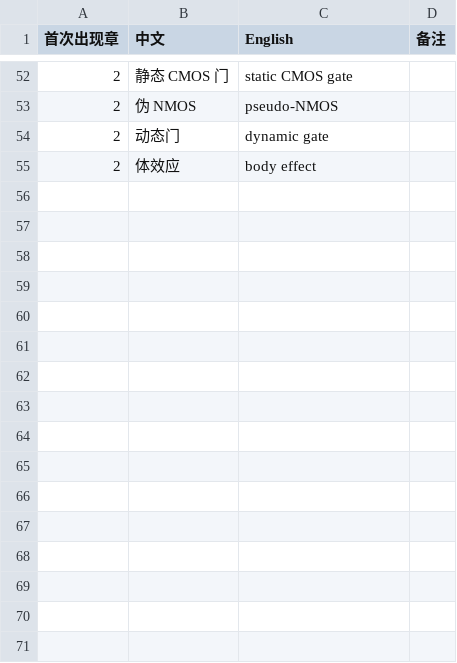
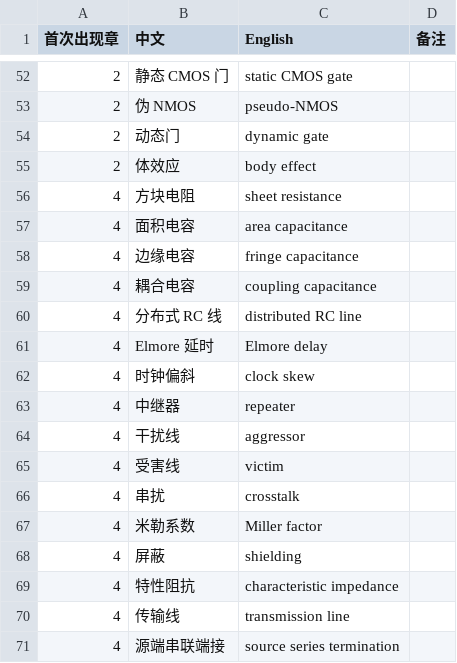
Before and after one commit to eddiezgq/WenQuest, a CSV file: textbook/dic/conventions/术语表.csv, drawn as a sheet; only a part is shown, gaps mark what is left out.

```diff
--- a/textbook/dic/conventions/术语表.csv
+++ b/textbook/dic/conventions/术语表.csv
@@ -55 +55,17 @@
 2,体效应,body effect,
+4,方块电阻,sheet resistance,
+4,面积电容,area capacitance,
+4,边缘电容,fringe capacitance,
+4,耦合电容,coupling capacitance,
+4,分布式 RC 线,distributed RC line,
+4,Elmore 延时,Elmore delay,
+4,时钟偏斜,clock skew,
+4,中继器,repeater,
+4,干扰线,aggressor,
+4,受害线,victim,
+4,串扰,crosstalk,
+4,米勒系数,Miller factor,
+4,屏蔽,shielding,
+4,特性阻抗,characteristic impedance,
+4,传输线,transmission line,
+4,源端串联端接,source series termination,
```
Also changed, not shown: 40 other files.
